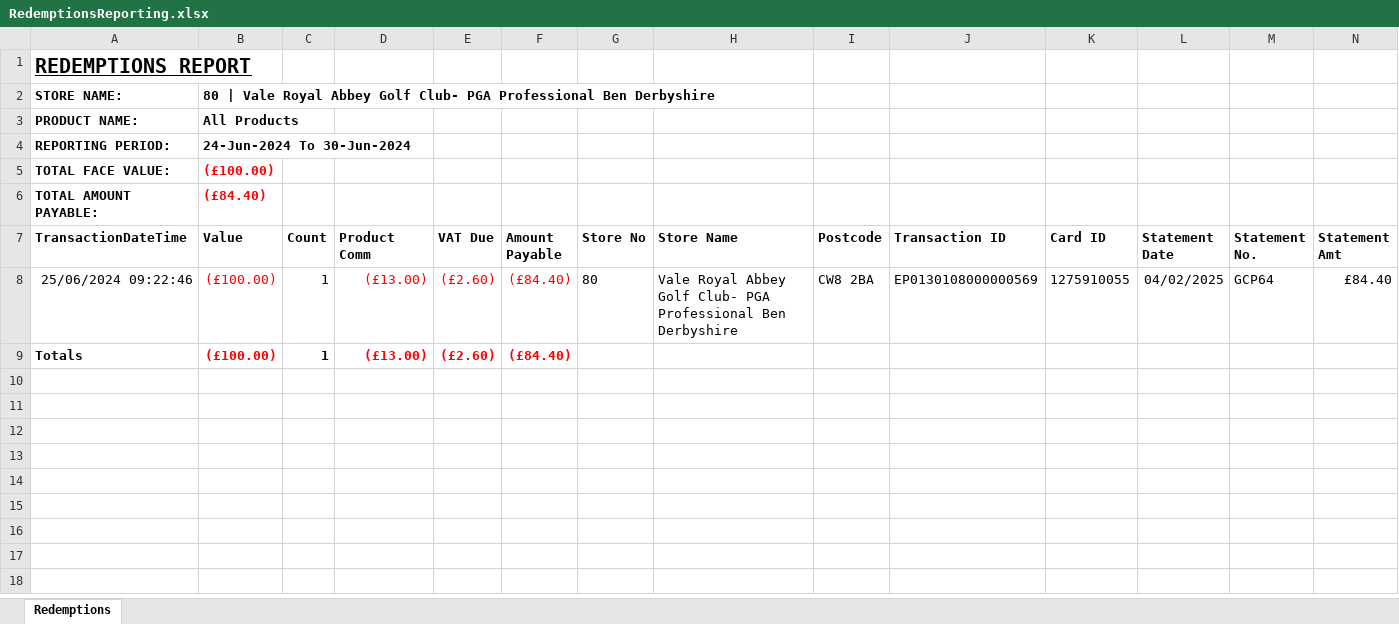
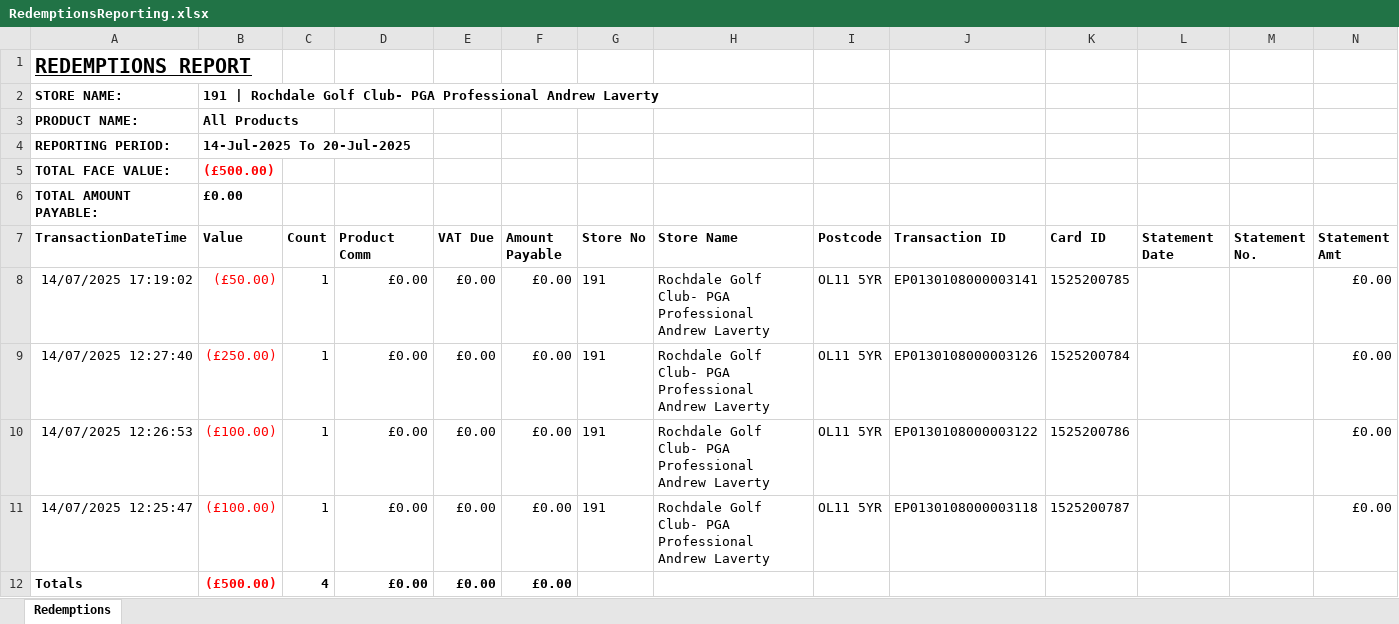
Before and after one commit to Umar2193/EPAYGOLF, an Excel workbook: EPAYGOLF/wwwroot/Document/RedemptionsReporting.xlsx, sheet Redemptions, drawn as a sheet; values as stored, in another font and other column widths than the file's, no borders; table styles not drawn; removed rows and columns are numbered as before the commit, all else as after; the diff names each change by its address in the sheet, - before the commit and + after, or states it on an @@ line.

```diff
--- a/EPAYGOLF/wwwroot/Document/RedemptionsReporting.xlsx (sheet Redemptions)
+++ b/EPAYGOLF/wwwroot/Document/RedemptionsReporting.xlsx (sheet Redemptions)
-B2 (Value): 80 | Vale Royal Abbey Golf Club- PGA Professional Ben Derbyshire
+B2 (Value): 191 | Rochdale Golf Club- PGA Professional Andrew Laverty
-B4 (Value): 24-Jun-2024 To 30-Jun-2024
+B4 (Value): 14-Jul-2025 To 20-Jul-2025
-B5 (Value): (£100.00)
+B5 (Value): (£500.00)
-B6 (Value): (£84.40)
+B6 (Value): £0.00
-B6 text colour: #FF0000
+B6 text colour: black
-row 8: 25/06/2024 09:22:46 | (£100.00) | 1 | (£13.00) | (£2.60) | (£84.40) | 80 | Vale Royal Abbey Golf Club- PGA Professional Ben Derbyshire | CW8 2BA | EP0130108000000569 | 1275910055 | 04/02/2025 | GCP64 | £84.40
+row 8: 14/07/2025 17:19:02 | (£50.00) | 1 | £0.00 | £0.00 | £0.00 | 191 | Rochdale Golf Club- PGA Professional Andrew Laverty | OL11 5YR | EP0130108000003141 | 1525200785 |  |  | £0.00
+row 9: 14/07/2025 12:27:40 | (£250.00) | 1 | £0.00 | £0.00 | £0.00 | 191 | Rochdale Golf Club- PGA Professional Andrew Laverty | OL11 5YR | EP0130108000003126 | 1525200784 |  |  | £0.00
+row 10: 14/07/2025 12:26:53 | (£100.00) | 1 | £0.00 | £0.00 | £0.00 | 191 | Rochdale Golf Club- PGA Professional Andrew Laverty | OL11 5YR | EP0130108000003122 | 1525200786 |  |  | £0.00
+row 11: 14/07/2025 12:25:47 | (£100.00) | 1 | £0.00 | £0.00 | £0.00 | 191 | Rochdale Golf Club- PGA Professional Andrew Laverty | OL11 5YR | EP0130108000003118 | 1525200787 |  |  | £0.00
-B12 (Value): (£100.00)
+B12 (Value): (£500.00)
-C12 (Count): 1
+C12 (Count): 4
-D12 (Product Comm): (£13.00)
+D12 (Product Comm): £0.00
-D12:F12 text colour: #FF0000
+D12:F12 text colour: black
-E12 (VAT Due): (£2.60)
+E12 (VAT Due): £0.00
-F12 (Amount Payable): (£84.40)
+F12 (Amount Payable): £0.00
```
Also changed, not shown: EPAYGOLF/wwwroot/Document/SalesMonthlyReporting.xlsx, EPAYGOLF/wwwroot/Document/SalesReporting.xlsx, 3 other files.
